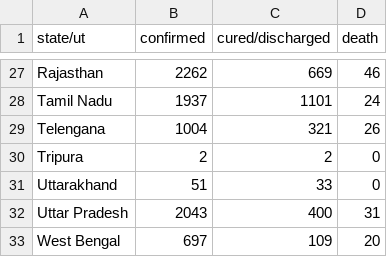
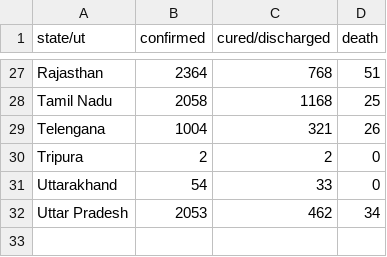
Before and after one commit to bauripalash/ncov-19-india, a CSV file: data/2020-04-29.csv, drawn as a sheet; only a part is shown, gaps mark what is left out; the diff covers the shown part only; the diff names each change by its address in the sheet, - before the commit and + after, or states it on an @@ line.

```diff
--- a/data/2020-04-29.csv
+++ b/data/2020-04-29.csv
-B27 (confirmed): 2262
+B27 (confirmed): 2364
-C27 (cured/discharged): 669
+C27 (cured/discharged): 768
-D27 (death): 46
+D27 (death): 51
-B28 (confirmed): 1937
+B28 (confirmed): 2058
-C28 (cured/discharged): 1101
+C28 (cured/discharged): 1168
-D28 (death): 24
+D28 (death): 25
-B31 (confirmed): 51
+B31 (confirmed): 54
-B32 (confirmed): 2043
+B32 (confirmed): 2053
-C32 (cured/discharged): 400
+C32 (cured/discharged): 462
-D32 (death): 31
+D32 (death): 34
-row 33: West Bengal | 697 | 109 | 20
```
Also changed, not shown: 30 edited cells elsewhere in this file, 2 other files.
